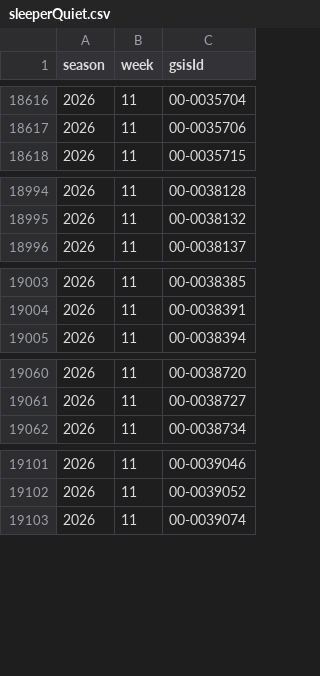
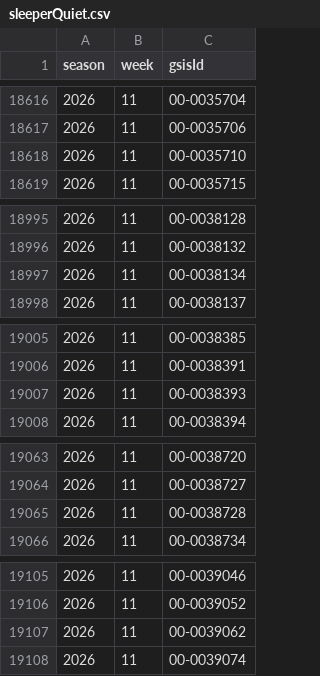
Before and after one commit to mattkindy/onlydrafts, a CSV file: data/curated/sleeperQuiet.csv, drawn as a sheet; only a part is shown, gaps mark what is left out; the diff covers the shown part only.

```diff
--- a/data/curated/sleeperQuiet.csv
+++ b/data/curated/sleeperQuiet.csv
@@ -18617,2 +18617,3 @@ season,week,gsisId
 2026,11,00-0035706
+2026,11,00-0035710
 2026,11,00-0035715
@@ -18995,2 +18996,3 @@ season,week,gsisId
 2026,11,00-0038132
+2026,11,00-0038134
 2026,11,00-0038137
@@ -19004,2 +19006,3 @@ season,week,gsisId
 2026,11,00-0038391
+2026,11,00-0038393
 2026,11,00-0038394
@@ -19061,2 +19064,3 @@ season,week,gsisId
 2026,11,00-0038727
+2026,11,00-0038728
 2026,11,00-0038734
@@ -19102,2 +19106,3 @@ season,week,gsisId
 2026,11,00-0039052
+2026,11,00-0039062
 2026,11,00-0039074
```
Also changed, not shown: 7 added rows and 6 removed rows elsewhere in this file, data/curated/sleeperDefenceWeekly.csv, data/curated/sleeperStatus.csv, 5 other files.
